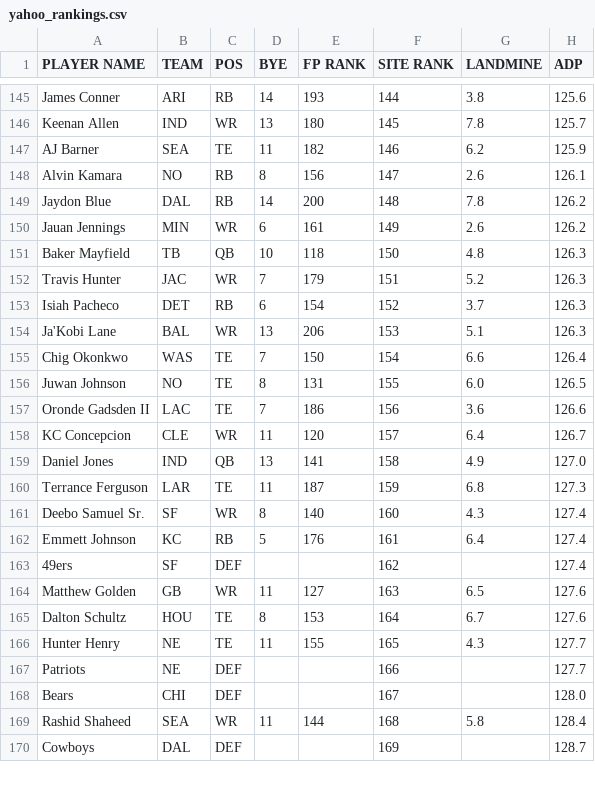
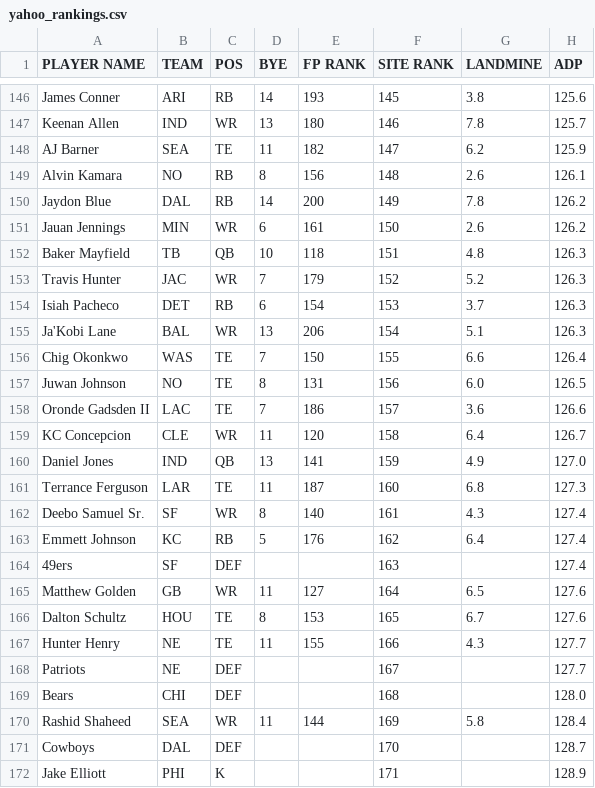
Before and after one commit to iacobgagnemontcalm-lang/MockDraft, a CSV file: yahoo_rankings.csv, drawn as a sheet; only a part is shown, gaps mark what is left out; addresses are those after the commit; the diff covers the shown part only; the diff names each change by its address in the sheet, - before the commit and + after, or states it on an @@ line.

```diff
--- a/yahoo_rankings.csv
+++ b/yahoo_rankings.csv
-F146 (SITE RANK): 144
+F146 (SITE RANK): 145
-F147 (SITE RANK): 145
+F147 (SITE RANK): 146
-F148 (SITE RANK): 146
+F148 (SITE RANK): 147
-F149 (SITE RANK): 147
+F149 (SITE RANK): 148
-F150 (SITE RANK): 148
+F150 (SITE RANK): 149
-F151 (SITE RANK): 149
+F151 (SITE RANK): 150
-F152 (SITE RANK): 150
+F152 (SITE RANK): 151
-F153 (SITE RANK): 151
+F153 (SITE RANK): 152
-F154 (SITE RANK): 152
+F154 (SITE RANK): 153
-F155 (SITE RANK): 153
+F155 (SITE RANK): 154
-F156 (SITE RANK): 154
+F156 (SITE RANK): 155
-F157 (SITE RANK): 155
+F157 (SITE RANK): 156
-F158 (SITE RANK): 156
+F158 (SITE RANK): 157
-F159 (SITE RANK): 157
+F159 (SITE RANK): 158
-F160 (SITE RANK): 158
+F160 (SITE RANK): 159
-F161 (SITE RANK): 159
+F161 (SITE RANK): 160
-F162 (SITE RANK): 160
+F162 (SITE RANK): 161
-F163 (SITE RANK): 161
+F163 (SITE RANK): 162
-F164 (SITE RANK): 162
+F164 (SITE RANK): 163
-F165 (SITE RANK): 163
+F165 (SITE RANK): 164
-F166 (SITE RANK): 164
+F166 (SITE RANK): 165
-F167 (SITE RANK): 165
+F167 (SITE RANK): 166
-F168 (SITE RANK): 166
+F168 (SITE RANK): 167
-F169 (SITE RANK): 167
+F169 (SITE RANK): 168
-F170 (SITE RANK): 168
+F170 (SITE RANK): 169
-F171 (SITE RANK): 169
+F171 (SITE RANK): 170
+row 172: Jake Elliott | PHI | K |  |  | 171 |  | 128.9
```
Also changed, not shown: 4 added rows and 77 edited cells elsewhere in this file, 2 other files.
